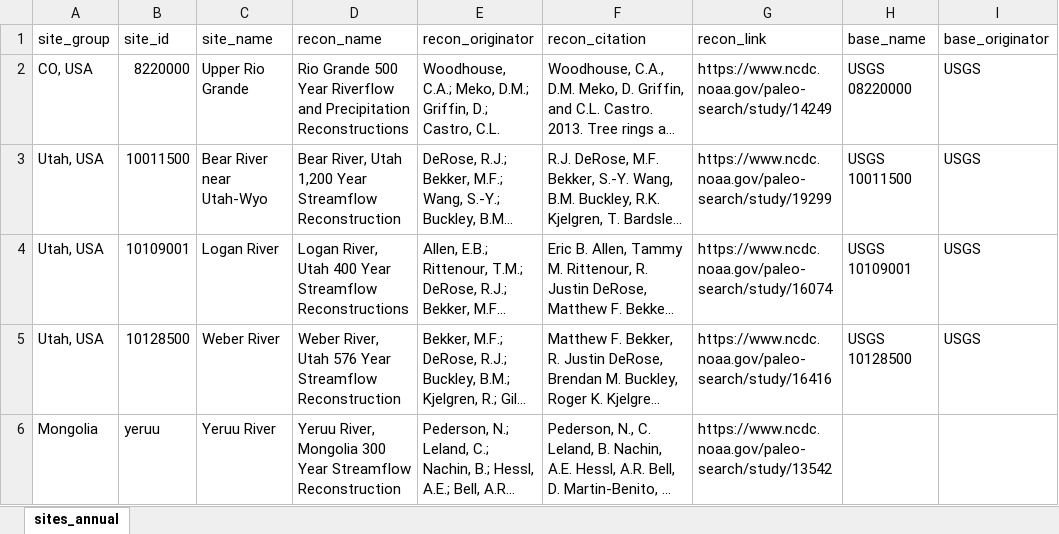
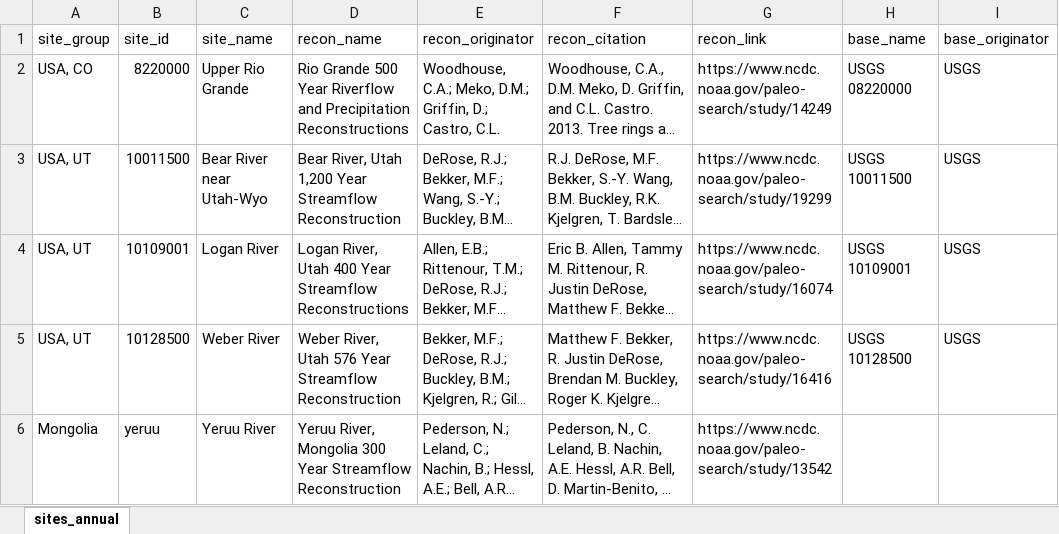
Before and after one commit to jstagge/paleo_flow_shiny, an Excel workbook: code/paleo_flow/data/sites_annual.xlsx, sheet sites_annual, drawn as a sheet; only a part is shown; long unchanged cells end in …; values as stored, in another font and other column widths than the file's, no borders; the diff names each change by its address in the sheet, - before the commit and + after, or states it on an @@ line.

```diff
--- a/code/paleo_flow/data/sites_annual.xlsx (sheet sites_annual)
+++ b/code/paleo_flow/data/sites_annual.xlsx (sheet sites_annual)
-A2 (site_group): CO, USA
+A2 (site_group): USA, CO
-A3:A5 (site_group): Utah, USA
+A3:A5 (site_group): USA, UT
```
Also changed, not shown: code/paleo_flow/data/sites_monthly.xlsx, 5 other files.
